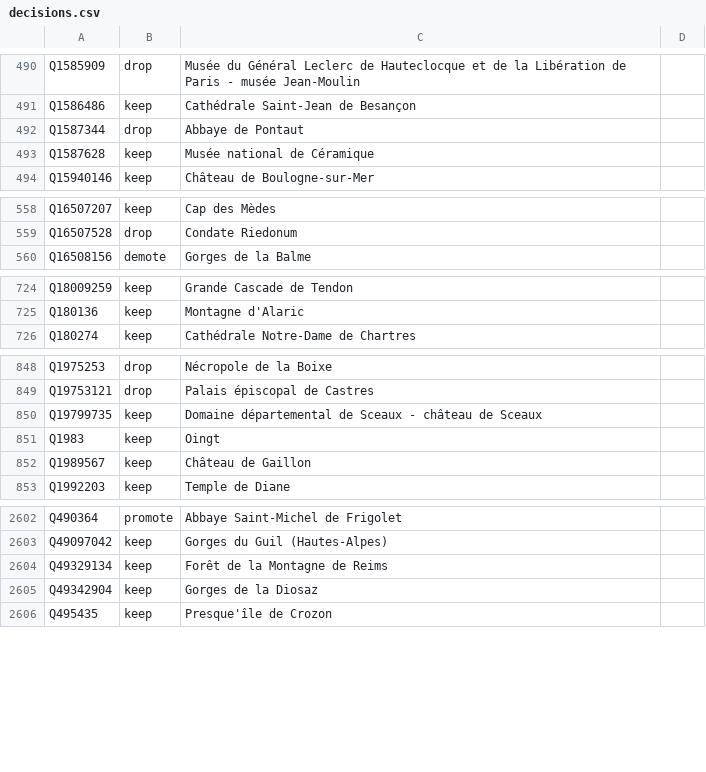
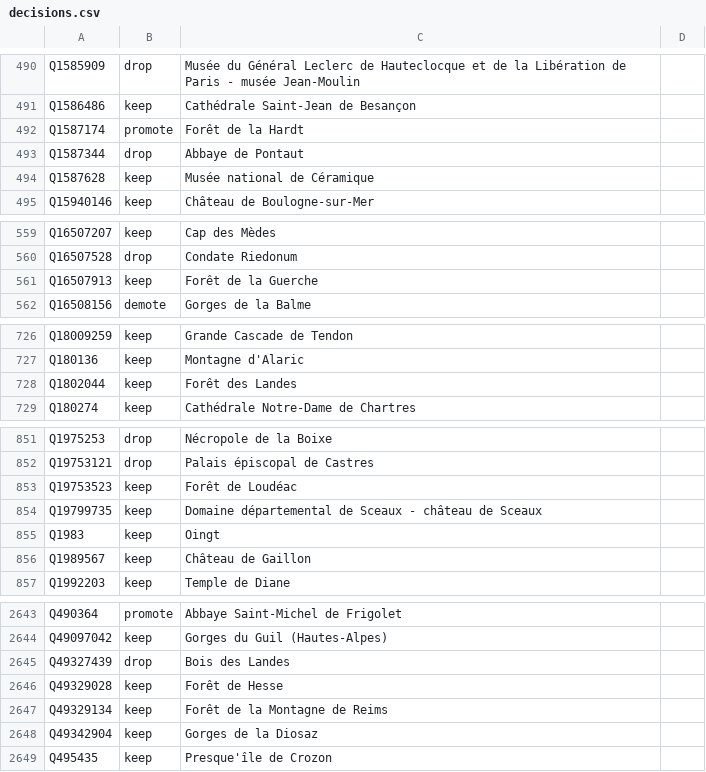
Before and after one commit to alexnr10/roam, a CSV file: pipeline/data/manual/decisions.csv, drawn as a sheet; only a part is shown, gaps mark what is left out; the diff covers the shown part only; the diff names each change by its address in the sheet, - before the commit and + after, or states it on an @@ line.

```diff
--- a/pipeline/data/manual/decisions.csv
+++ b/pipeline/data/manual/decisions.csv
+row 492: Q1587174 | promote | Forêt de la Hardt
+row 561: Q16507913 | keep | Forêt de la Guerche
+row 728: Q1802044 | keep | Forêt des Landes
+row 853: Q19753523 | keep | Forêt de Loudéac
+row 2645: Q49327439 | drop | Bois des Landes
+row 2646: Q49329028 | keep | Forêt de Hesse
```
Also changed, not shown: 42 added rows and 3 edited cells elsewhere in this file, pipeline/data/manual/tiers.csv, 1 other file.
